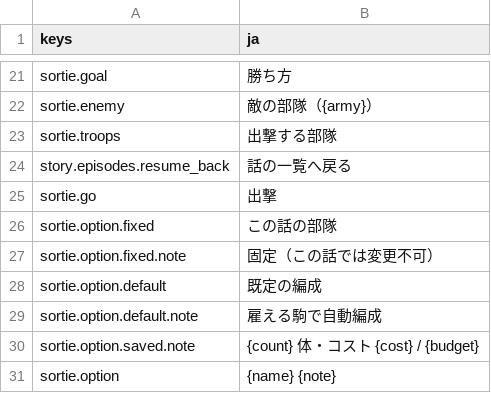
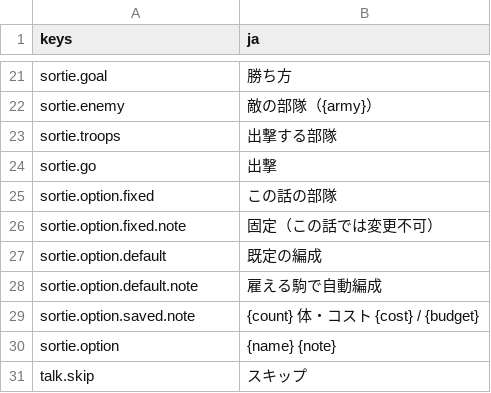
Before and after one commit to mattyan1053/pj-legion, a CSV file: game/text/story.csv, drawn as a sheet; only a part is shown, gaps mark what is left out; the shorter side is filled out with more unchanged rows; the diff names each change by its address in the sheet, - before the commit and + after, or states it on an @@ line.

```diff
--- a/game/text/story.csv
+++ b/game/text/story.csv
-row 24: story.episodes.resume_back | 話の一覧へ戻る
```
Also changed, not shown: game/text/battle.csv, game/text/menus.csv, 16 other files.
